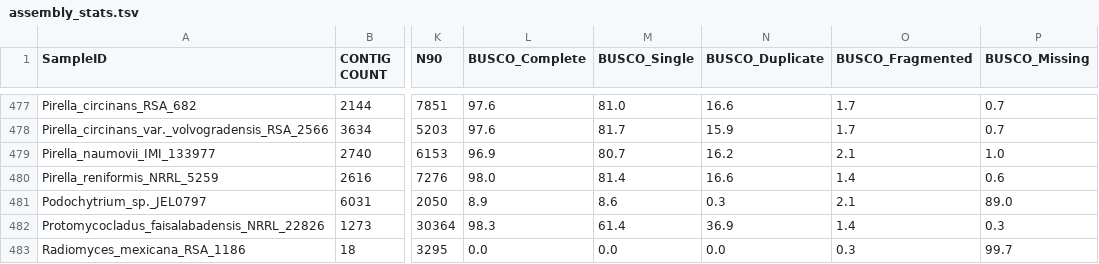
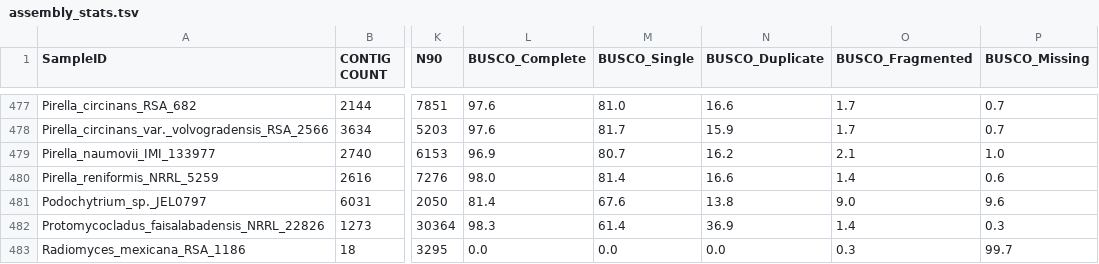
Before and after one commit to zygolife/LCG_Assembly, a TSV file: Assembly/assembly_stats.tsv, drawn as a sheet; only a part is shown, gaps mark what is left out; the diff covers the shown part only; the diff names each change by its address in the sheet, - before the commit and + after, or states it on an @@ line.

Commit message:
add BUSCO

```diff
--- a/Assembly/assembly_stats.tsv
+++ b/Assembly/assembly_stats.tsv
-L481 (BUSCO_Complete): 8.9
+L481 (BUSCO_Complete): 81.4
-M481 (BUSCO_Single): 8.6
+M481 (BUSCO_Single): 67.6
-N481 (BUSCO_Duplicate): 0.3
+N481 (BUSCO_Duplicate): 13.8
-O481 (BUSCO_Fragmented): 2.1
+O481 (BUSCO_Fragmented): 9.0
-P481 (BUSCO_Missing): 89.0
+P481 (BUSCO_Missing): 9.6
```
Also changed, not shown: 36 edited cells elsewhere in this file.
